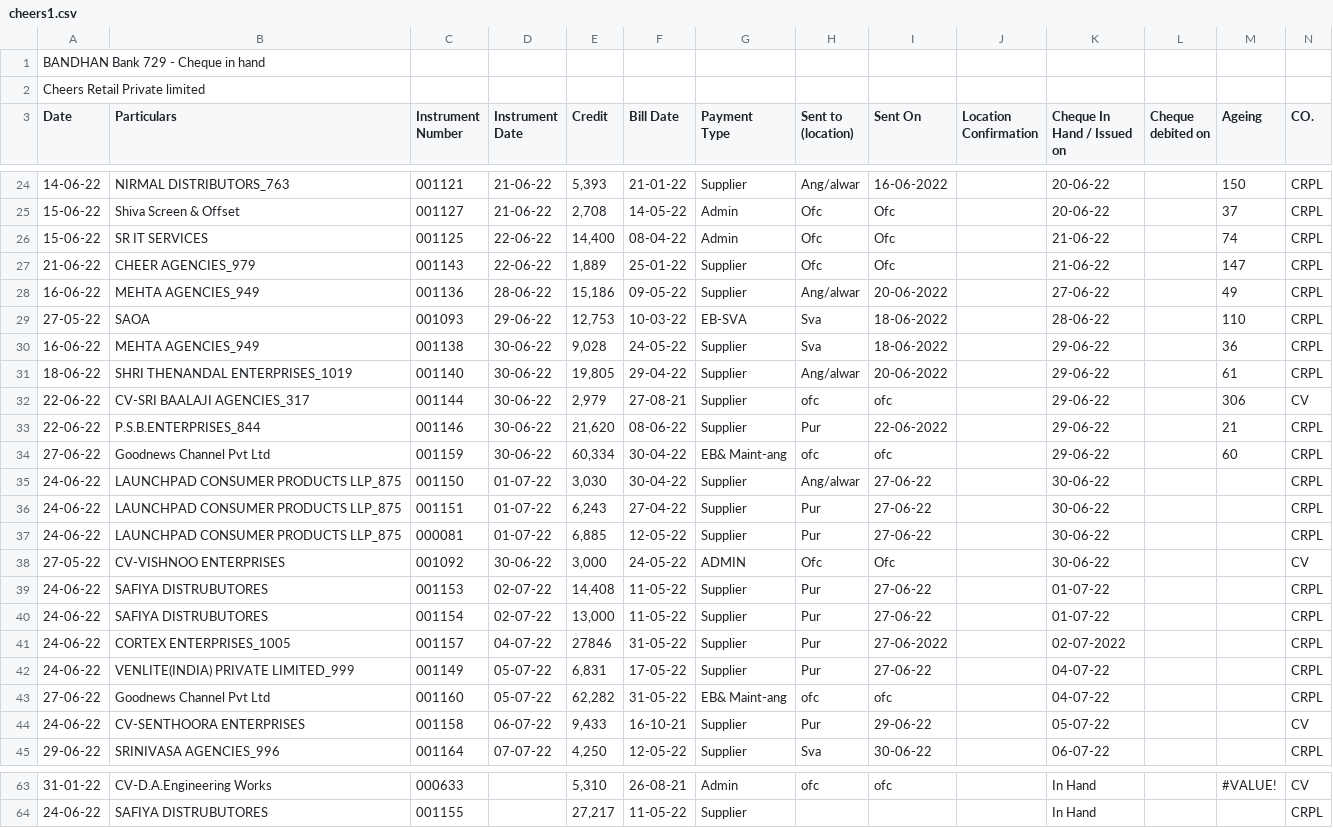
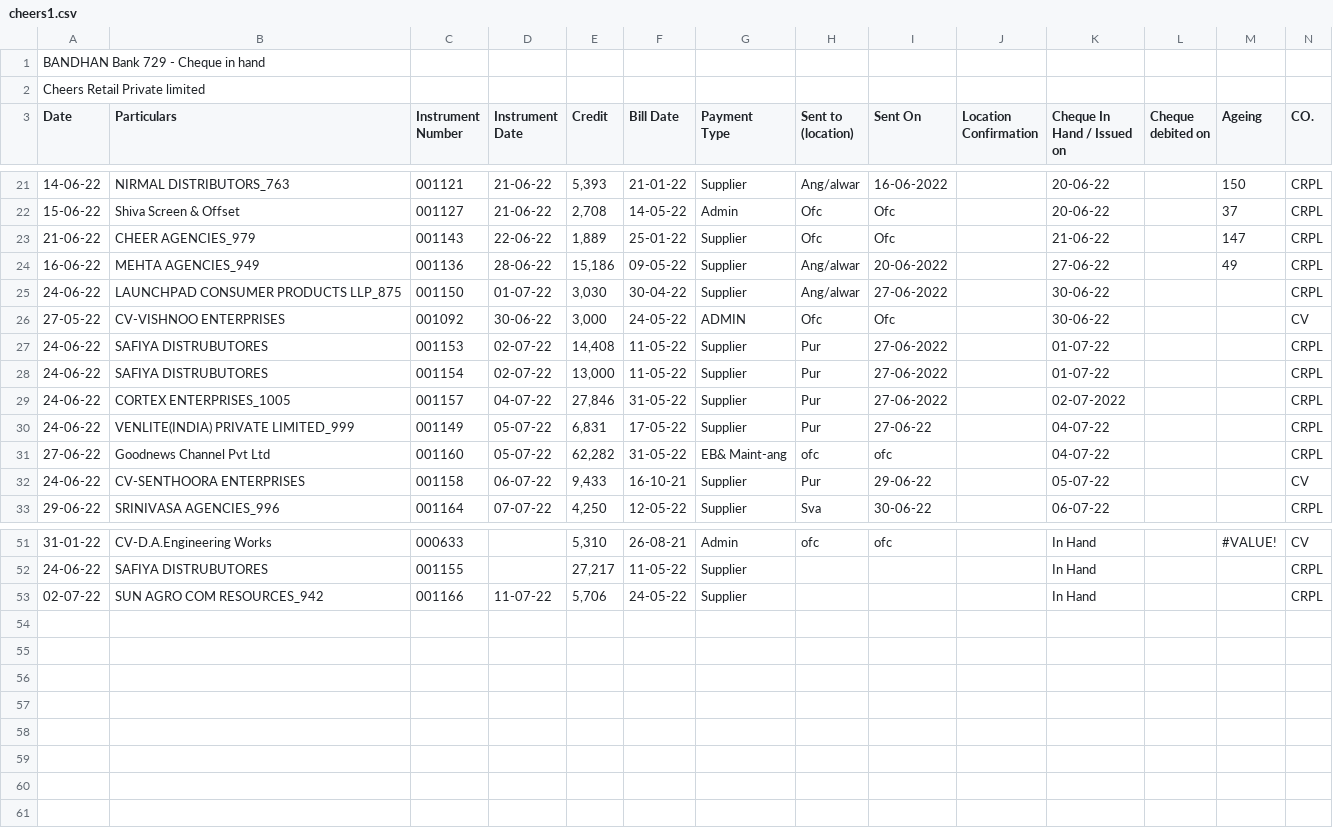
Before and after one commit to SimbhuTwice/CheersAcc, a CSV file: cheers1.csv, drawn as a sheet; only a part is shown, gaps mark what is left out; removed rows and columns are numbered as before the commit, all else as after; rows hold the shown columns only; the diff covers the shown part only; the diff names each change by its address in the sheet, - before the commit and + after, or states it on an @@ line.

Commit message:
Add files via upload

```diff
--- a/cheers1.csv
+++ b/cheers1.csv
-row 26: 15-06-22 | SR IT SERVICES | 001125 | 22-06-22 | 14,400 | 08-04-22 | Admin | Ofc | Ofc |  | 21-06-22 |  | 74 | CRPL
-row 29: 27-05-22 | SAOA | 001093 | 29-06-22 | 12,753 | 10-03-22 | EB-SVA | Sva | 18-06-2022 |  | 28-06-22 |  | 110 | CRPL
-row 30: 16-06-22 | MEHTA AGENCIES_949 | 001138 | 30-06-22 | 9,028 | 24-05-22 | Supplier | Sva | 18-06-2022 |  | 29-06-22 |  | 36 | CRPL
-row 31: 18-06-22 | SHRI THENANDAL ENTERPRISES_1019 | 001140 | 30-06-22 | 19,805 | 29-04-22 | Supplier | Ang/alwar | 20-06-2022 |  | 29-06-22 |  | 61 | CRPL
-row 32: 22-06-22 | CV-SRI BAALAJI AGENCIES_317 | 001144 | 30-06-22 | 2,979 | 27-08-21 | Supplier | ofc | ofc |  | 29-06-22 |  | 306 | CV
-row 33: 22-06-22 | P.S.B.ENTERPRISES_844 | 001146 | 30-06-22 | 21,620 | 08-06-22 | Supplier | Pur | 22-06-2022 |  | 29-06-22 |  | 21 | CRPL
-row 34: 27-06-22 | Goodnews Channel Pvt Ltd | 001159 | 30-06-22 | 60,334 | 30-04-22 | EB& Maint-ang | ofc | ofc |  | 29-06-22 |  | 60 | CRPL
-I25 (Sent On): 27-06-22
+I25 (Sent On): 27-06-2022
-row 36: 24-06-22 | LAUNCHPAD CONSUMER PRODUCTS LLP_875 | 001151 | 01-07-22 | 6,243 | 27-04-22 | Supplier | Pur | 27-06-22 |  | 30-06-22 |  |  | CRPL
-row 37: 24-06-22 | LAUNCHPAD CONSUMER PRODUCTS LLP_875 | 000081 | 01-07-22 | 6,885 | 12-05-22 | Supplier | Pur | 27-06-22 |  | 30-06-22 |  |  | CRPL
-I27:I28 (Sent On): 27-06-22
+I27:I28 (Sent On): 27-06-2022
-E29 (Credit): 27846
+E29 (Credit): 27,846
+row 53: 02-07-22 | SUN AGRO COM RESOURCES_942 | 001166 | 11-07-22 | 5,706 | 24-05-22 | Supplier |  |  |  | In Hand |  |  | CRPL
```
Also changed, not shown: 3 removed rows and 1 edited cell elsewhere in this file.
